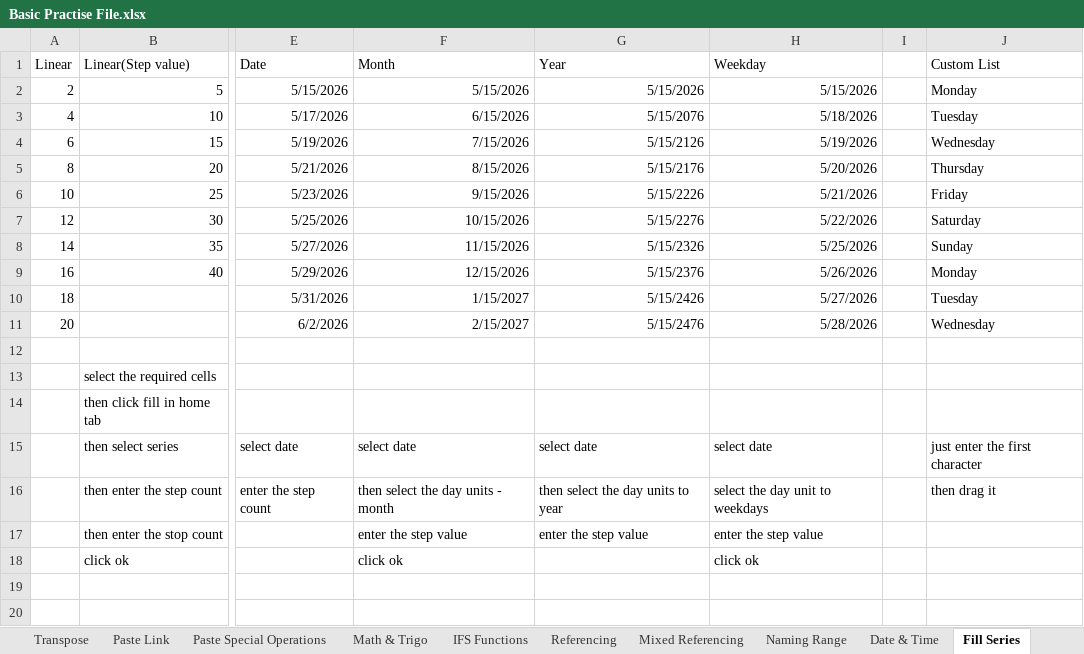
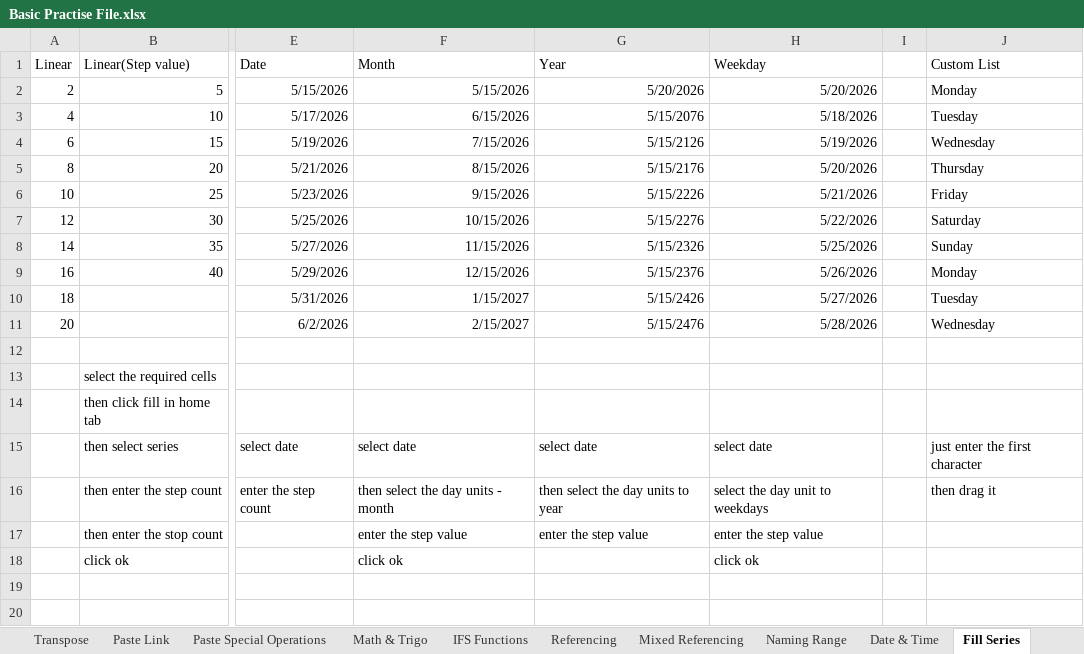
Before and after one commit to varunesharasu/Excel, an Excel workbook: Basic Operations/Basic Practise File.xlsx, sheet Fill Series, drawn as a sheet; only a part is shown, gaps mark what is left out; values as stored, in another font and other column widths than the file's, no borders; the diff names each change by its address in the sheet, - before the commit and + after, or states it on an @@ line.

```diff
--- a/Basic Operations/Basic Practise File.xlsx (sheet Fill Series)
+++ b/Basic Operations/Basic Practise File.xlsx (sheet Fill Series)
-G2 (Year): 5/15/2026
+G2 (Year): 5/20/2026
-H2 (Weekday): 5/15/2026
+H2 (Weekday): 5/20/2026
```
Also changed, not shown: sheet Date & Time, sheet Information, sheet Paste Special Operations, sheet IFS Functions.
